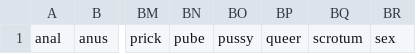
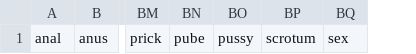
Before and after one commit to waltzaround/swearsies, a CSV file: speech_recognition_python/swear_words.csv, drawn as a sheet; only a part is shown, gaps mark what is left out; the diff names each change by its address in the sheet, - before the commit and + after, or states it on an @@ line.

Commit message:
Queer is not a slur, it has been reclaimed

```diff
--- a/speech_recognition_python/swear_words.csv
+++ b/speech_recognition_python/swear_words.csv
-column BP, row 1: queer
```
